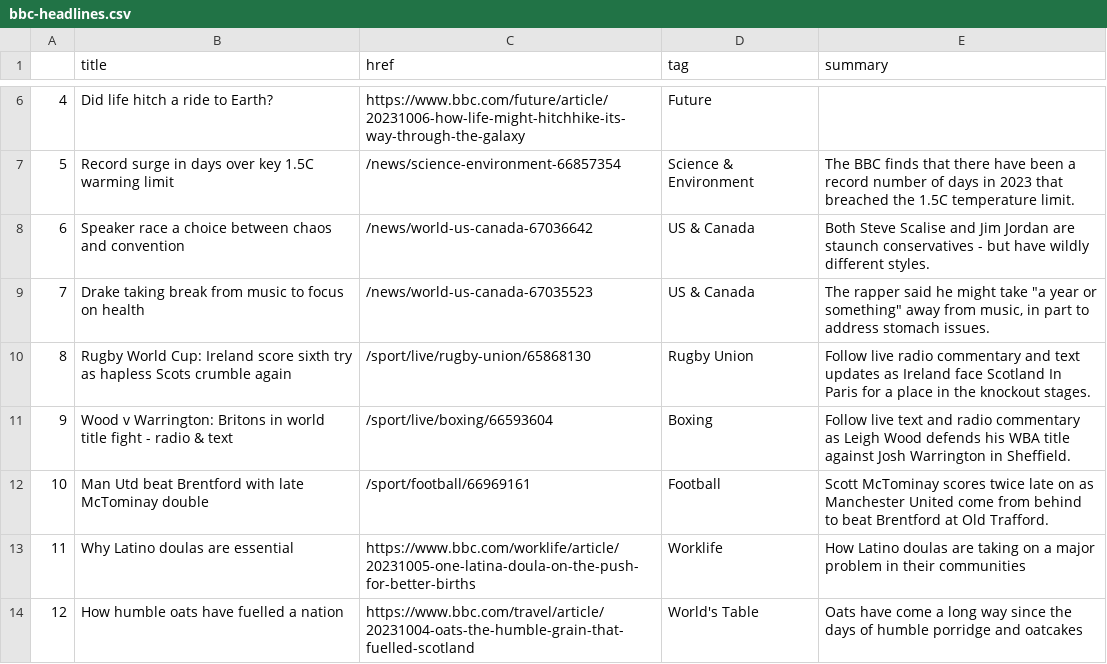
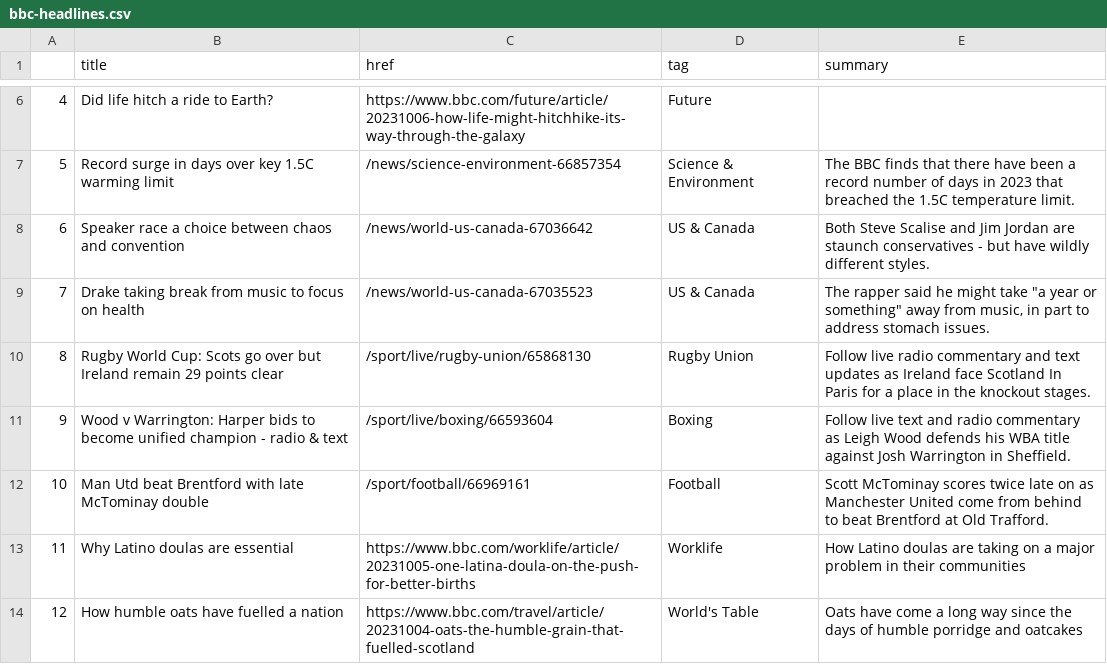
Before and after one commit to anastasiajourno/Automatic-scraper, a CSV file: bbc-headlines.csv, drawn as a sheet; only a part is shown, gaps mark what is left out.

```diff
--- a/bbc-headlines.csv
+++ b/bbc-headlines.csv
@@ -9,4 +9,4 @@
 7,Drake taking break from music to focus on health,/news/world-us-canada-67035523,US & Canada,"The rapper said he might take ""a year or something"" away from music, in part to address stomach issues."
-8,Rugby World Cup: Ireland score sixth try as hapless Scots crumble again,/sport/live/rugby-union/65868130,Rugby Union,Follow live radio commentary and text updates as Ireland face Scotland In Paris for a place in the knockout stages.
-9,Wood v Warrington: Britons in world title fight - radio & text,/sport/live/boxing/66593604,Boxing,Follow live text and radio commentary as Leigh Wood defends his WBA title against Josh Warrington in Sheffield.
+8,Rugby World Cup: Scots go over but Ireland remain 29 points clear,/sport/live/rugby-union/65868130,Rugby Union,Follow live radio commentary and text updates as Ireland face Scotland In Paris for a place in the knockout stages.
+9,Wood v Warrington: Harper bids to become unified champion - radio & text,/sport/live/boxing/66593604,Boxing,Follow live text and radio commentary as Leigh Wood defends his WBA title against Josh Warrington in Sheffield.
 10,Man Utd beat Brentford with late McTominay double,/sport/football/66969161,Football,Scott McTominay scores twice late on as Manchester United come from behind to beat Brentford at Old Trafford.
```
